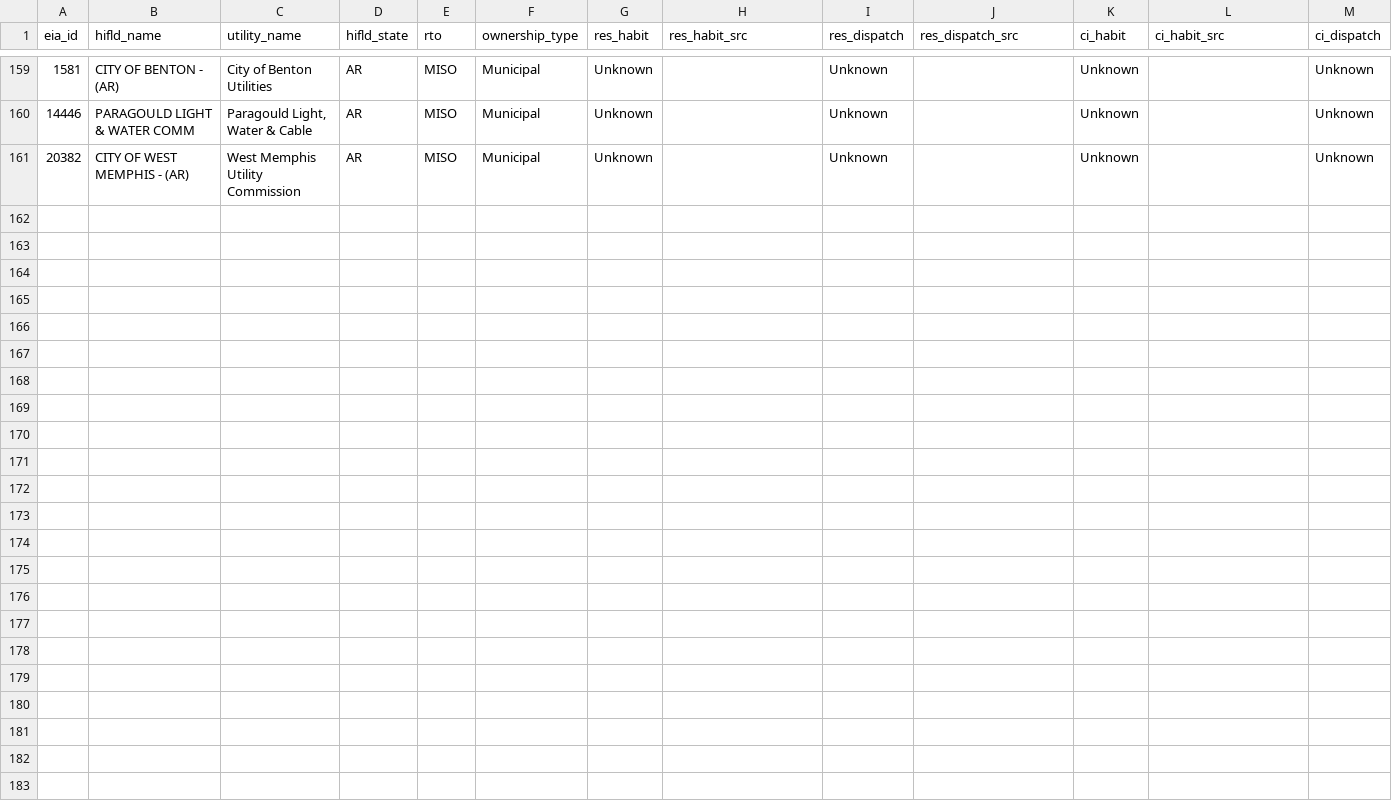
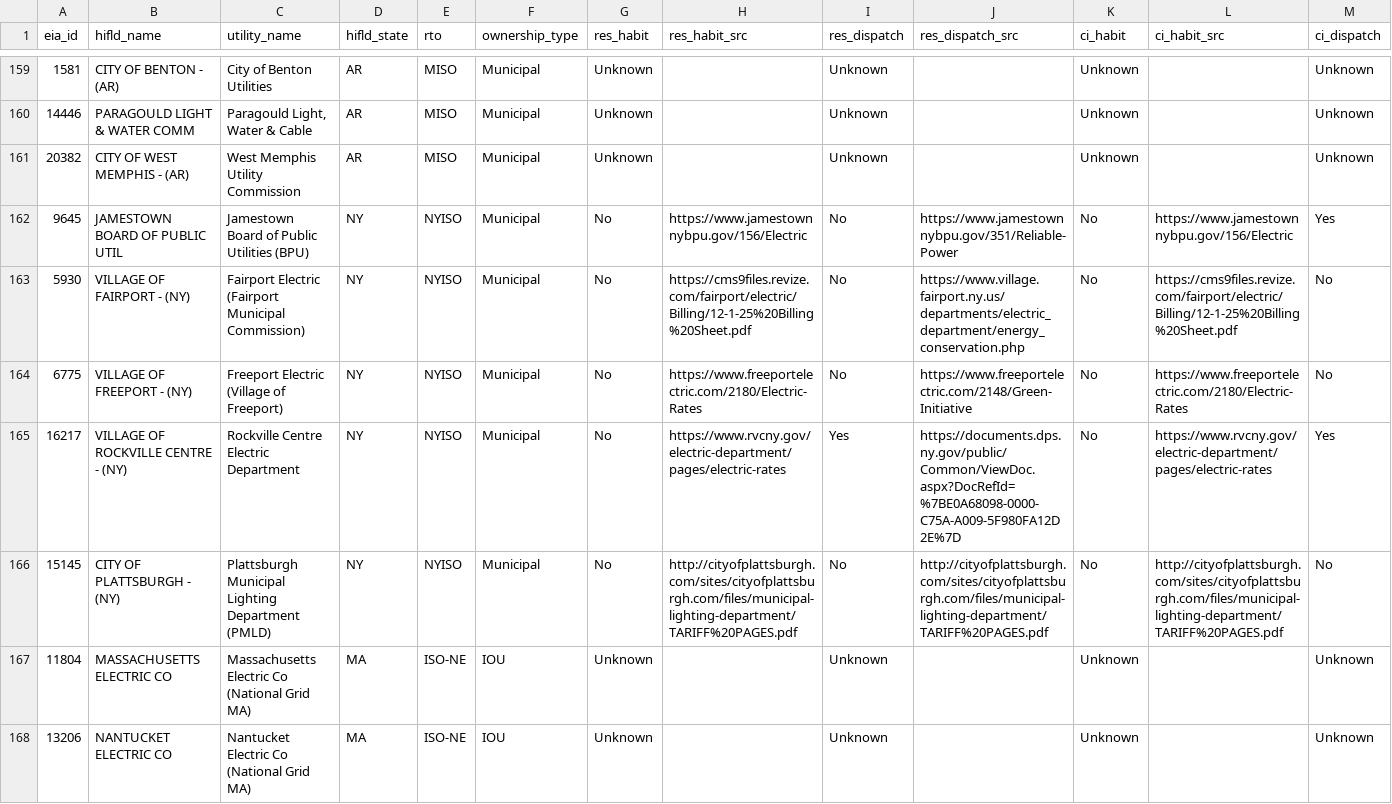
Before and after one commit to nap7645/utility-map, a CSV file: data/processed/presence_scan.csv, drawn as a sheet; only a part is shown, gaps mark what is left out; rows hold the shown columns only; the diff names each change by its address in the sheet, - before the commit and + after, or states it on an @@ line.

Commit message:
NYISO region complete: 120 rows, 12 territories, all four phases
- programs.csv 457 -> 577 (88 utility rows + 32 NYISO-market rows)
- presence_scan 160 -> 167; interconnection 22->24 state, 97->104 utility
- denominator 387 -> 401 (12 NY + 2 ISO-NE utilities that file under NY)
- map v0.7: NY in STATES, NYISO in footprint + legend, Rockland Electric via EXTRA_IDS
- fixes one of the 5 unmatched utilities: Rockland Electric = EIA 16213 (filed under NY)
- 105 Primary / 15 Secondary / 0 Unverified
- PLAN.md: NYISO findings incl. Central Hudson has no DLRP, NY IOUs are first
  unambiguous grid_charging_allowed=Yes

```diff
--- a/data/processed/presence_scan.csv
+++ b/data/processed/presence_scan.csv
+row 162: 9645 | JAMESTOWN BOARD OF PUBLIC UTIL | Jamestown Board of Public Utilities (BPU) | NY | NYISO | Municipal | No | https://www.jamestownnybpu.gov/156/Electric | No | https://www.jamestownnybpu.gov/351/Reliable-Power | No | https://www.jamestownnybpu.gov/156/Electric | Yes
+row 163: 5930 | VILLAGE OF FAIRPORT - (NY) | Fairport Electric (Fairport Municipal Commission) | NY | NYISO | Municipal | No | https://cms9files.revize.com/fairport/electric/Billing/12-1-25%20Billing%20Sheet.pdf | No | https://www.village.fairport.ny.us/departments/electric_department/energy_conservation.php | No | https://cms9files.revize.com/fairport/electric/Billing/12-1-25%20Billing%20Sheet.pdf | No
+row 164: 6775 | VILLAGE OF FREEPORT - (NY) | Freeport Electric (Village of Freeport) | NY | NYISO | Municipal | No | https://www.freeportelectric.com/2180/Electric-Rates | No | https://www.freeportelectric.com/2148/Green-Initiative | No | https://www.freeportelectric.com/2180/Electric-Rates | No
+row 165: 16217 | VILLAGE OF ROCKVILLE CENTRE - (NY) | Rockville Centre Electric Department | NY | NYISO | Municipal | No | https://www.rvcny.gov/electric-department/pages/electric-rates | Yes | https://documents.dps.ny.gov/public/Common/ViewDoc.aspx?DocRefId=%7BE0A68098-0000-C75A-A009-5F980FA12D2E%7D | No | https://www.rvcny.gov/electric-department/pages/electric-rates | Yes
+row 166: 15145 | CITY OF PLATTSBURGH - (NY) | Plattsburgh Municipal Lighting Department (PMLD) | NY | NYISO | Municipal | No | http://cityofplattsburgh.com/sites/cityofplattsburgh.com/files/municipal-lighting-department/TARIFF%20PAGES.pdf | No | http://cityofplattsburgh.com/sites/cityofplattsburgh.com/files/municipal-lighting-department/TARIFF%20PAGES.pdf | No | http://cityofplattsburgh.com/sites/cityofplattsburgh.com/files/municipal-lighting-department/TARIFF%20PAGES.pdf | No
+row 167: 11804 | MASSACHUSETTS ELECTRIC CO | Massachusetts Electric Co (National Grid MA) | MA | ISO-NE | IOU | Unknown |  | Unknown |  | Unknown |  | Unknown
+row 168: 13206 | NANTUCKET ELECTRIC CO | Nantucket Electric Co (National Grid MA) | MA | ISO-NE | IOU | Unknown |  | Unknown |  | Unknown |  | Unknown
```
Also changed, not shown: data/crosswalk/aliases.csv, data/raw/hifld_over10k.csv, 20 other files.
